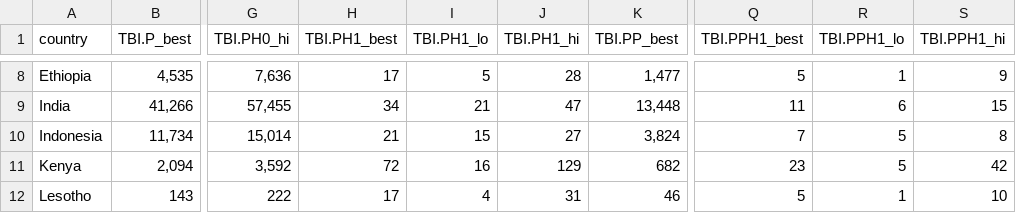
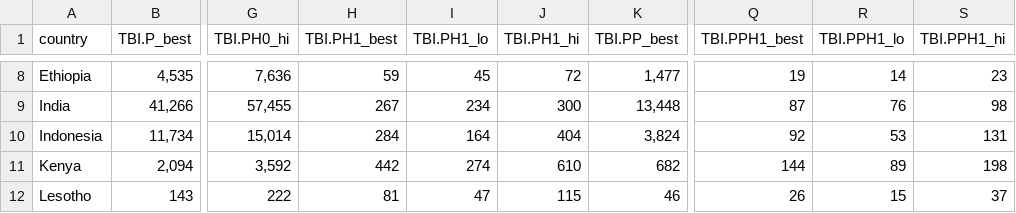
Before and after one commit to petedodd/pregtb, a CSV file: TBburden/outdata/summary_hbc_2022.csv, drawn as a sheet; only a part is shown, gaps mark what is left out; the diff covers the shown part only; the diff names each change by its address in the sheet, - before the commit and + after, or states it on an @@ line.

```diff
--- a/TBburden/outdata/summary_hbc_2022.csv
+++ b/TBburden/outdata/summary_hbc_2022.csv
-H8 (TBI.PH1_best): 17
+H8 (TBI.PH1_best): 59
-I8 (TBI.PH1_lo): 5
+I8 (TBI.PH1_lo): 45
-J8 (TBI.PH1_hi): 28
+J8 (TBI.PH1_hi): 72
-Q8 (TBI.PPH1_best): 5
+Q8 (TBI.PPH1_best): 19
-R8 (TBI.PPH1_lo): 1
+R8 (TBI.PPH1_lo): 14
-S8 (TBI.PPH1_hi): 9
+S8 (TBI.PPH1_hi): 23
-H9 (TBI.PH1_best): 34
+H9 (TBI.PH1_best): 267
-I9 (TBI.PH1_lo): 21
+I9 (TBI.PH1_lo): 234
-J9 (TBI.PH1_hi): 47
+J9 (TBI.PH1_hi): 300
-Q9 (TBI.PPH1_best): 11
+Q9 (TBI.PPH1_best): 87
-R9 (TBI.PPH1_lo): 6
+R9 (TBI.PPH1_lo): 76
-S9 (TBI.PPH1_hi): 15
+S9 (TBI.PPH1_hi): 98
-H10 (TBI.PH1_best): 21
+H10 (TBI.PH1_best): 284
-I10 (TBI.PH1_lo): 15
+I10 (TBI.PH1_lo): 164
-J10 (TBI.PH1_hi): 27
+J10 (TBI.PH1_hi): 404
-Q10 (TBI.PPH1_best): 7
+Q10 (TBI.PPH1_best): 92
-R10 (TBI.PPH1_lo): 5
+R10 (TBI.PPH1_lo): 53
-S10 (TBI.PPH1_hi): 8
+S10 (TBI.PPH1_hi): 131
-H11 (TBI.PH1_best): 72
+H11 (TBI.PH1_best): 442
-I11 (TBI.PH1_lo): 16
+I11 (TBI.PH1_lo): 274
-J11 (TBI.PH1_hi): 129
+J11 (TBI.PH1_hi): 610
-Q11 (TBI.PPH1_best): 23
+Q11 (TBI.PPH1_best): 144
-R11 (TBI.PPH1_lo): 5
+R11 (TBI.PPH1_lo): 89
-S11 (TBI.PPH1_hi): 42
+S11 (TBI.PPH1_hi): 198
-H12 (TBI.PH1_best): 17
+H12 (TBI.PH1_best): 81
-I12 (TBI.PH1_lo): 4
+I12 (TBI.PH1_lo): 47
-J12 (TBI.PH1_hi): 31
+J12 (TBI.PH1_hi): 115
-Q12 (TBI.PPH1_best): 5
+Q12 (TBI.PPH1_best): 26
-R12 (TBI.PPH1_lo): 1
+R12 (TBI.PPH1_lo): 15
-S12 (TBI.PPH1_hi): 10
+S12 (TBI.PPH1_hi): 37
```
Also changed, not shown: 109 edited cells elsewhere in this file, TBburden/outdata/summary_countries_22_adjusted.csv, TBburden/outdata/summary_hbc_adjusted.csv, 11 other files.
